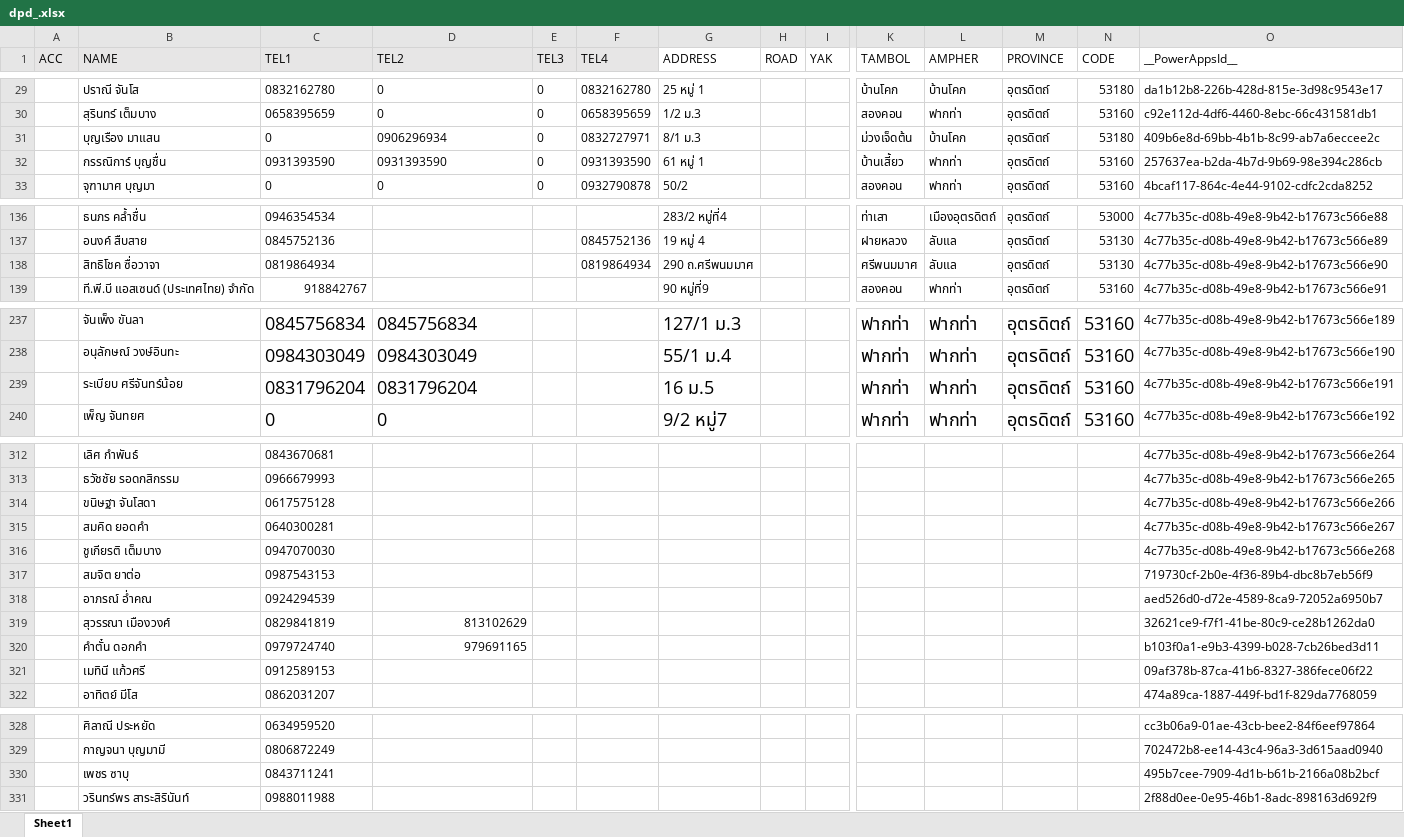
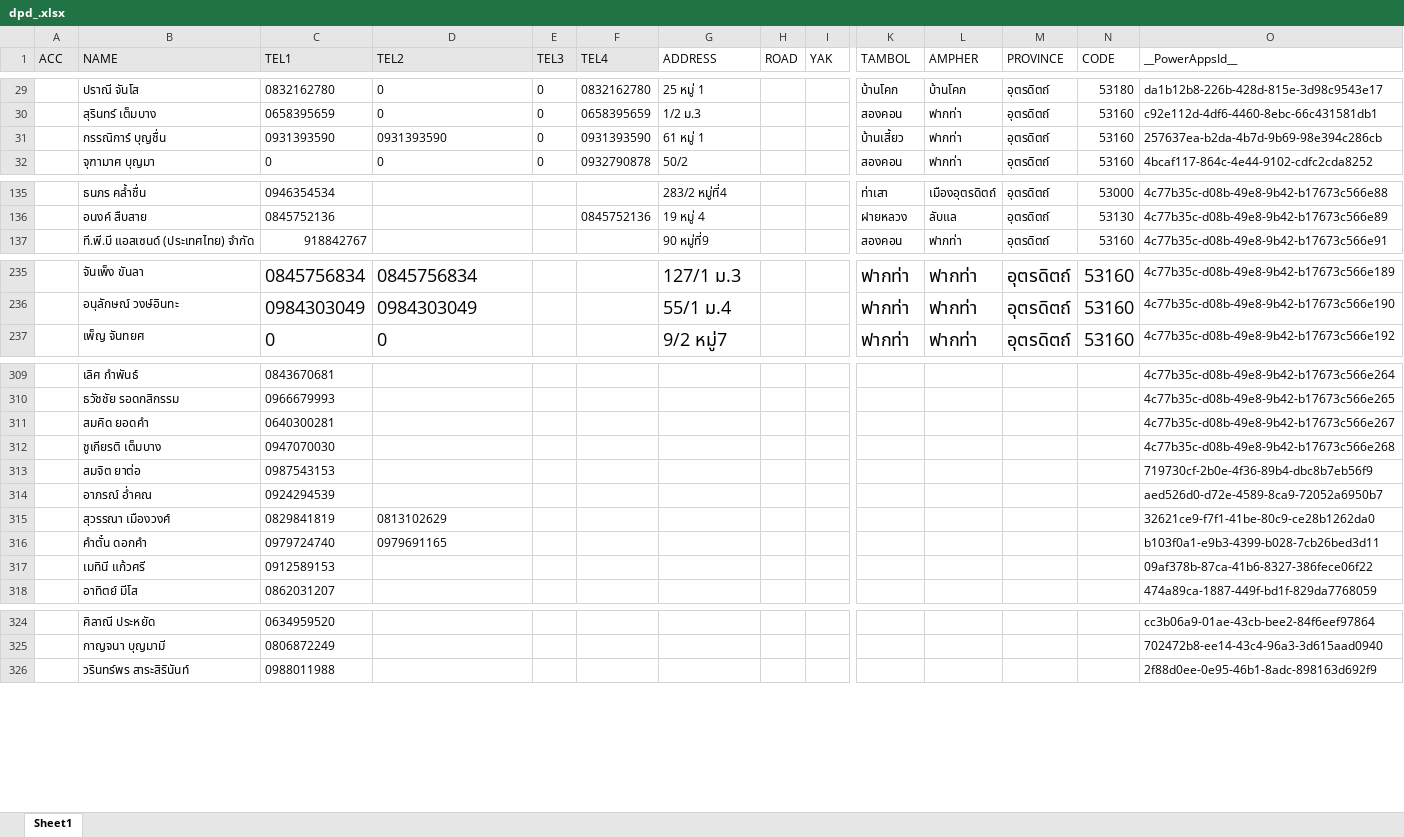
Before and after one commit to aklaytae/data-portal, an Excel workbook: backend/dpd_.xlsx, sheet Sheet1, drawn as a sheet; only a part is shown, gaps mark what is left out; values as stored, in another font and other column widths than the file's, no borders; conditional formats and table styles not drawn; removed rows and columns are numbered as before the commit, all else as after; rows hold the shown columns only; the diff covers the shown part only; the diff names each change by its address in the sheet, - before the commit and + after, or states it on an @@ line.

```diff
--- a/backend/dpd_.xlsx (sheet Sheet1)
+++ b/backend/dpd_.xlsx (sheet Sheet1)
-row 31:  | บุญเรือง มาแสน | 0 | 0906296934 | 0 | 0832727971 | 8/1 ม.3 |  |  | ม่วงเจ็ดต้น | บ้านโคก | อุตรดิตถ์ | 53180 | 409b6e8d-69bb-4b1b-8c99-ab7a6eccee2c
-row 138:  | สิทธิโชค ซื่อวาจา | 0819864934 |  |  | 0819864934 | 290 ถ.ศรีพนมมาศ |  |  | ศรีพนมมาศ | ลับแล | อุตรดิตถ์ | 53130 | 4c77b35c-d08b-49e8-9b42-b17673c566e90
-row 239:  | ระเบียบ ศรีจันทร์น้อย | 0831796204 | 0831796204 |  |  | 16 ม.5 |  |  | ฟากท่า | ฟากท่า | อุตรดิตถ์ | 53160 | 4c77b35c-d08b-49e8-9b42-b17673c566e191
-row 314:  | ขนิษฐา จันโสดา | 0617575128 |  |  |  |  |  |  |  |  |  |  | 4c77b35c-d08b-49e8-9b42-b17673c566e266
-D315 (TEL2): 813102629
+D315 (TEL2): 0813102629
-D315:D316 alignment: right
+D315:D316 alignment: left
-D316 (TEL2): 979691165
+D316 (TEL2): 0979691165
-row 330:  | เพชร ซาบุ | 0843711241 |  |  |  |  |  |  |  |  |  |  | 495b7cee-7909-4d1b-b61b-2166a08b2bcf
```
Also changed, not shown: 35 added rows, 1 edited cell and cell formats elsewhere in this sheet, backend/bill.xlsx, backend/limit.xlsx.
